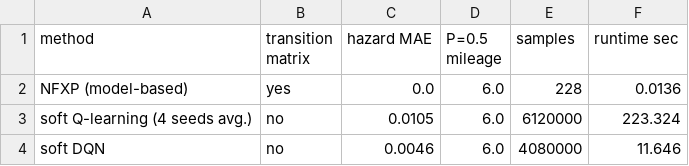
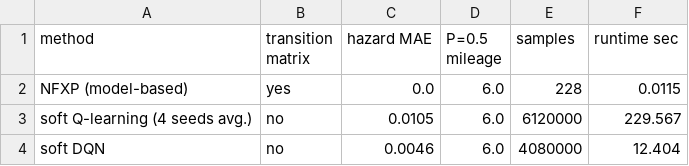
Before and after one commit to rawatpranjal/after-quant-econ, a CSV file: structural-econometrics/q-learning-bus-engine/tables/method-comparison.csv, drawn as a sheet.

```diff
--- a/structural-econometrics/q-learning-bus-engine/tables/method-comparison.csv
+++ b/structural-econometrics/q-learning-bus-engine/tables/method-comparison.csv
@@ -1,4 +1,4 @@
 method,transition matrix,hazard MAE,P=0.5 mileage,samples,runtime sec
-NFXP (model-based),yes,0.0,6.0,228,0.0136
-soft Q-learning (4 seeds avg.),no,0.0105,6.0,6120000,223.324
-soft DQN,no,0.0046,6.0,4080000,11.646
+NFXP (model-based),yes,0.0,6.0,228,0.0115
+soft Q-learning (4 seeds avg.),no,0.0105,6.0,6120000,229.567
+soft DQN,no,0.0046,6.0,4080000,12.404
```
Also changed, not shown: dynamic-programming/q-learning-growth/tables/algorithm-comparison.csv, 21 other files.
